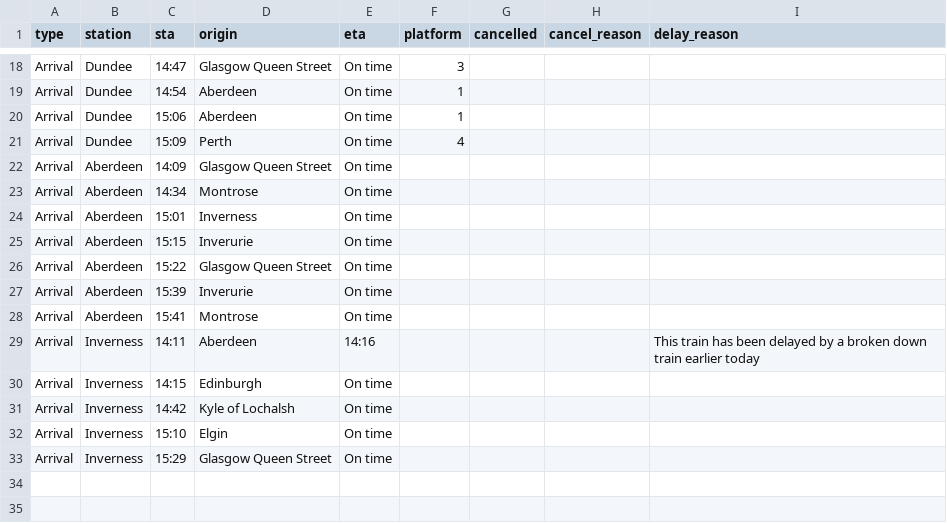
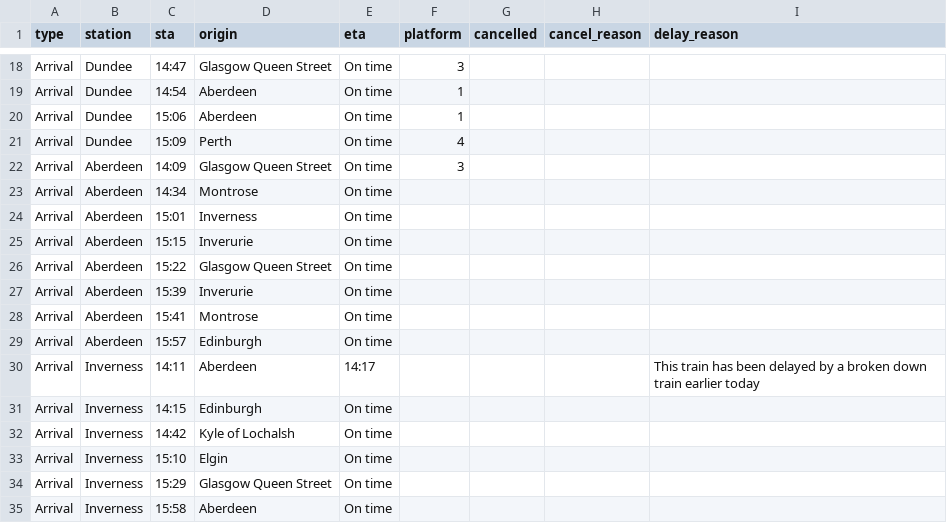
Before and after one commit to EmaSabl/trainTests, a CSV file: data/arrivals.csv, drawn as a sheet; only a part is shown, gaps mark what is left out.

```diff
--- a/data/arrivals.csv
+++ b/data/arrivals.csv
@@ -21,3 +21,3 @@ Arrival,Dundee,15:06,Aberdeen,On time,1,,,
 Arrival,Dundee,15:09,Perth,On time,4,,,
-Arrival,Aberdeen,14:09,Glasgow Queen Street,On time,,,,
+Arrival,Aberdeen,14:09,Glasgow Queen Street,On time,3,,,
 Arrival,Aberdeen,14:34,Montrose,On time,,,,
@@ -28,3 +28,4 @@ Arrival,Aberdeen,15:39,Inverurie,On time,,,,
 Arrival,Aberdeen,15:41,Montrose,On time,,,,
-Arrival,Inverness,14:11,Aberdeen,14:16,,,,This train has been delayed by a broken down train earlier today
+Arrival,Aberdeen,15:57,Edinburgh,On time,,,,
+Arrival,Inverness,14:11,Aberdeen,14:17,,,,This train has been delayed by a broken down train earlier today
 Arrival,Inverness,14:15,Edinburgh,On time,,,,
@@ -33 +34,2 @@ Arrival,Inverness,15:10,Elgin,On time,,,,
 Arrival,Inverness,15:29,Glasgow Queen Street,On time,,,,
+Arrival,Inverness,15:58,Aberdeen,On time,,,,
```
